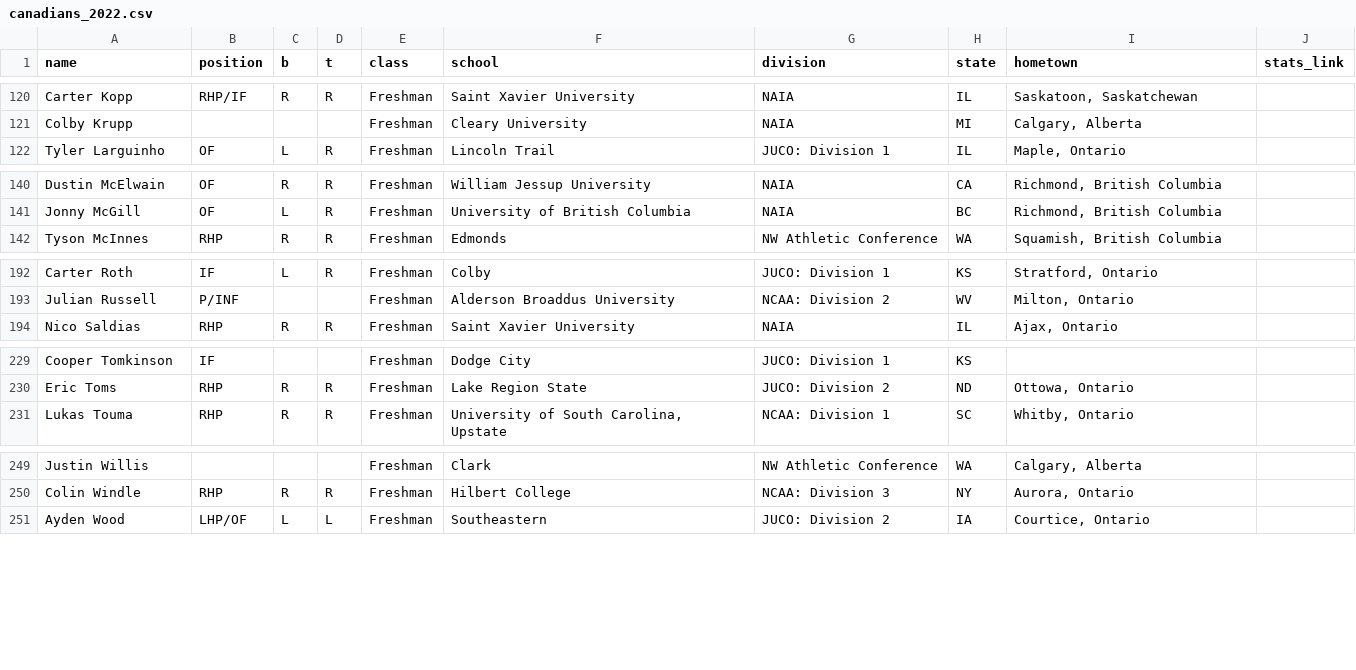
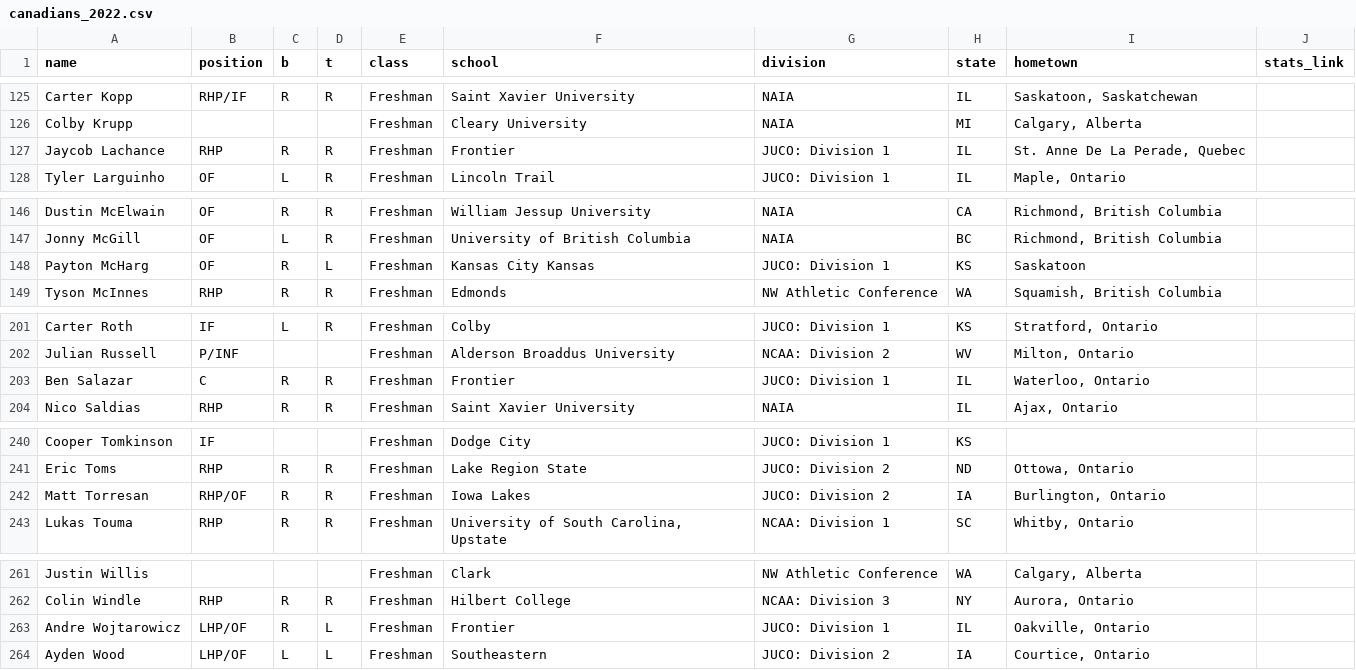
Before and after one commit to peteb206/canadians_in_college_baseball, a CSV file: canadians_2022.csv, drawn as a sheet; only a part is shown, gaps mark what is left out; the diff covers the shown part only; the diff names each change by its address in the sheet, - before the commit and + after, or states it on an @@ line.

```diff
--- a/canadians_2022.csv
+++ b/canadians_2022.csv
+row 127: Jaycob Lachance | RHP | R | R | Freshman | Frontier | JUCO: Division 1 | IL | St. Anne De La Perade, Quebec
+row 148: Payton McHarg | OF | R | L | Freshman | Kansas City Kansas | JUCO: Division 1 | KS | Saskatoon
+row 203: Ben Salazar | C | R | R | Freshman | Frontier | JUCO: Division 1 | IL | Waterloo, Ontario
+row 242: Matt Torresan | RHP/OF | R | R | Freshman | Iowa Lakes | JUCO: Division 2 | IA | Burlington, Ontario
+row 263: Andre Wojtarowicz | LHP/OF | R | L | Freshman | Frontier | JUCO: Division 1 | IL | Oakville, Ontario
```
Also changed, not shown: 19 added rows elsewhere in this file, 1 other file.
